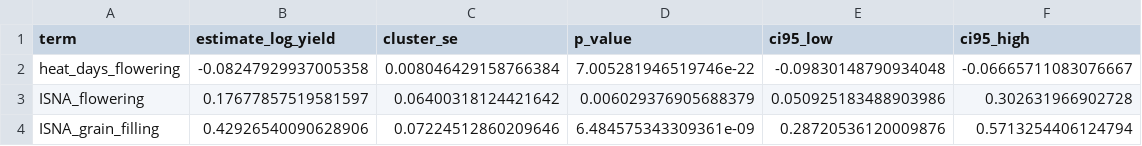
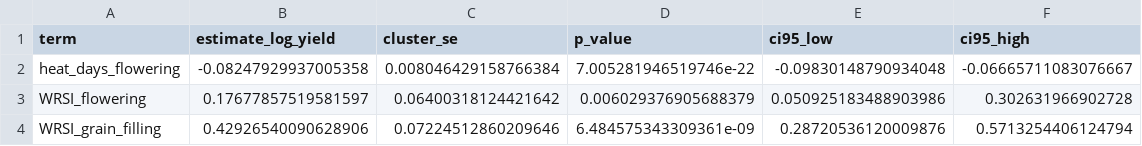
Before and after one commit to fcoliveira-utfpr/ML_maize_pr, a CSV file: resultados/estrutura_erros/heat_observed_fixed_effects.csv, drawn as a sheet.

```diff
--- a/resultados/estrutura_erros/heat_observed_fixed_effects.csv
+++ b/resultados/estrutura_erros/heat_observed_fixed_effects.csv
@@ -2,3 +2,3 @@ term,estimate_log_yield,cluster_se,p_value,ci95_low,ci95_high
 heat_days_flowering,-0.08247929937005358,0.008046429158766384,7.005281946519746e-22,-0.09830148790934048,-0.06665711083076667
-ISNA_flowering,0.17677857519581597,0.06400318124421642,0.006029376905688379,0.050925183488903986,0.302631966902728
-ISNA_grain_filling,0.42926540090628906,0.07224512860209646,6.484575343309361e-09,0.28720536120009876,0.5713254406124794
+WRSI_flowering,0.17677857519581597,0.06400318124421642,0.006029376905688379,0.050925183488903986,0.302631966902728
+WRSI_grain_filling,0.42926540090628906,0.07224512860209646,6.484575343309361e-09,0.28720536120009876,0.5713254406124794
```
Also changed, not shown: resultados/revisao/shap_mesorregiao.csv, 25 other files.
